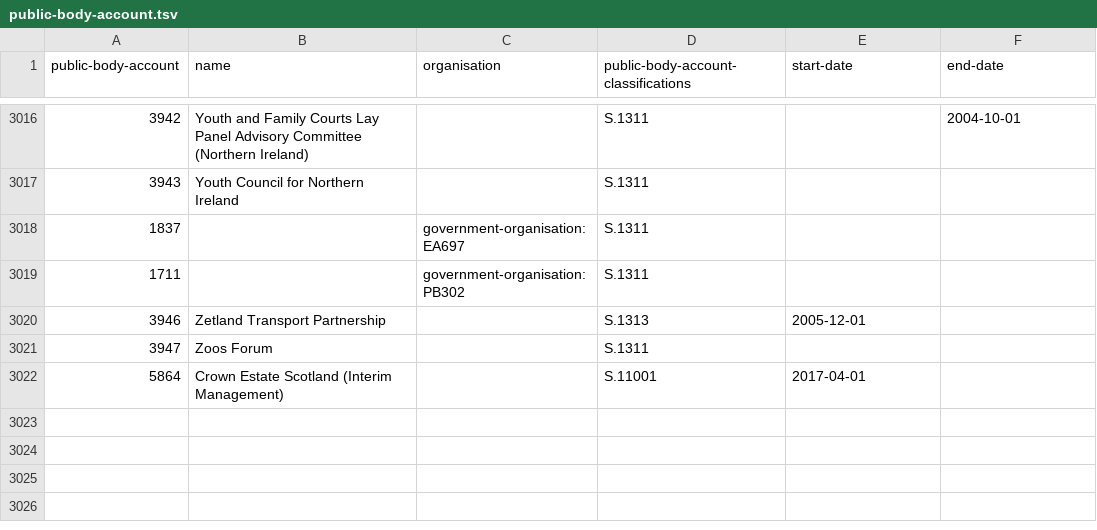
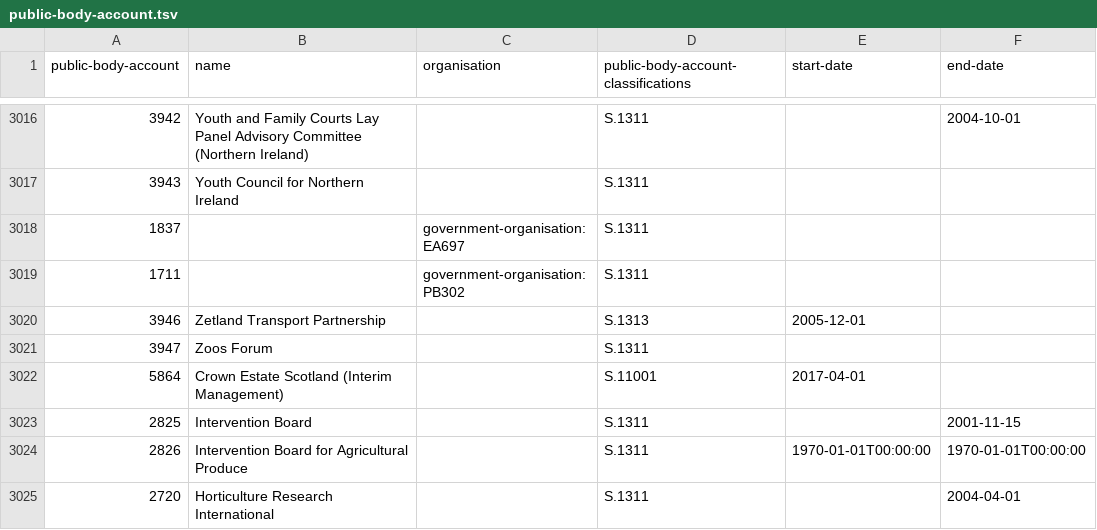
Before and after one commit to openregister/public-body-classification-data, a TSV file: data/public-body-account.tsv, drawn as a sheet; only a part is shown, gaps mark what is left out.

Commit message:
Update with 2017-12-29 data

```diff
--- a/data/public-body-account.tsv
+++ b/data/public-body-account.tsv
@@ -3022 +3022,4 @@ public-body-account	name	organisation	public-body-account-classifications	start-
 5864	Crown Estate Scotland (Interim Management)		S.11001	2017-04-01	
+2825	Intervention Board		S.1311		2001-11-15
+2826	Intervention Board for Agricultural Produce		S.1311	1970-01-01T00:00:00	1970-01-01T00:00:00
+2720	Horticulture Research International		S.1311		2004-04-01
```
Also changed, not shown: 3 other files.
